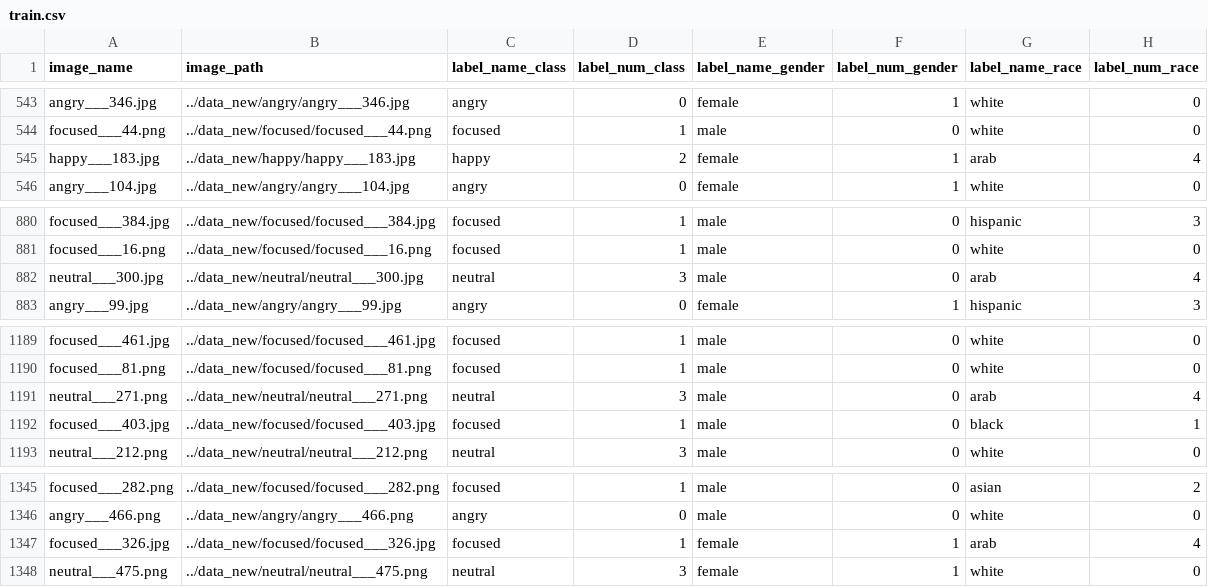
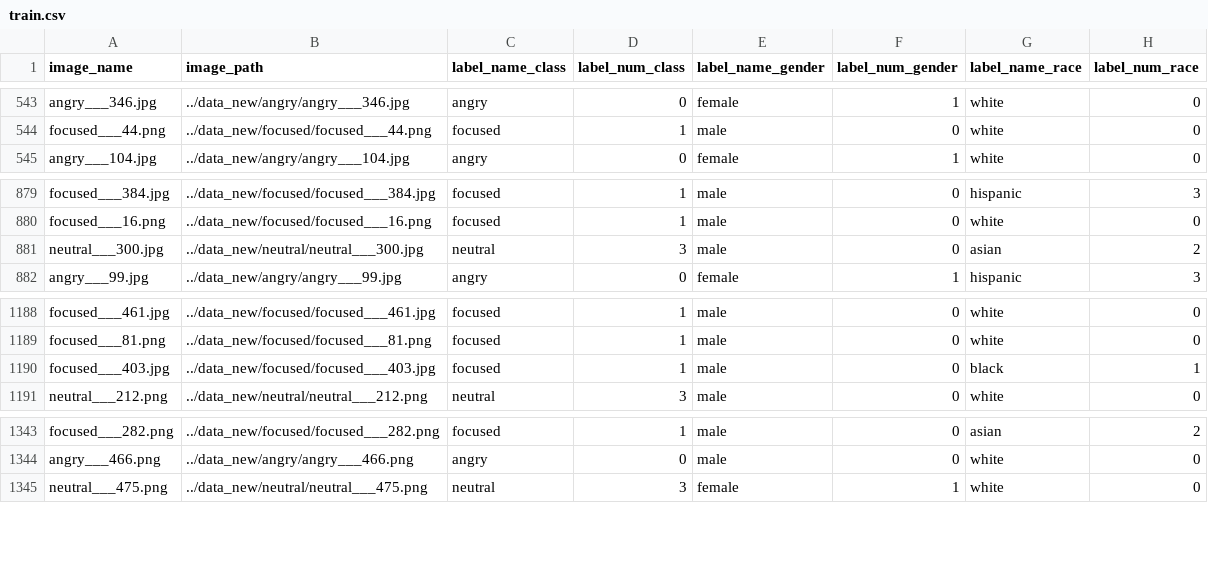
Before and after one commit to mattflahertyy/Machine-Learning-Facial-Recognition, a CSV file: part3/csv/train.csv, drawn as a sheet; only a part is shown, gaps mark what is left out.

Commit message:
converted all arab to hispanic and deleted some images

```diff
--- a/part3/csv/train.csv
+++ b/part3/csv/train.csv
@@ -544,3 +544,2 @@ angry___346.jpg,../data_new/angry/angry___346.jpg,angry,0,female,1,white,0
 focused___44.png,../data_new/focused/focused___44.png,focused,1,male,0,white,0
-happy___183.jpg,../data_new/happy/happy___183.jpg,happy,2,female,1,arab,4
 angry___104.jpg,../data_new/angry/angry___104.jpg,angry,0,female,1,white,0
@@ -881,3 +880,3 @@ focused___384.jpg,../data_new/focused/focused___384.jpg,focused,1,male,0,hispani
 focused___16.png,../data_new/focused/focused___16.png,focused,1,male,0,white,0
-neutral___300.jpg,../data_new/neutral/neutral___300.jpg,neutral,3,male,0,arab,4
+neutral___300.jpg,../data_new/neutral/neutral___300.jpg,neutral,3,male,0,asian,2
 angry___99.jpg,../data_new/angry/angry___99.jpg,angry,0,female,1,hispanic,3
@@ -1190,3 +1189,2 @@ focused___461.jpg,../data_new/focused/focused___461.jpg,focused,1,male,0,white,0
 focused___81.png,../data_new/focused/focused___81.png,focused,1,male,0,white,0
-neutral___271.png,../data_new/neutral/neutral___271.png,neutral,3,male,0,arab,4
 focused___403.jpg,../data_new/focused/focused___403.jpg,focused,1,male,0,black,1
@@ -1346,3 +1344,2 @@ focused___282.png,../data_new/focused/focused___282.png,focused,1,male,0,asian,2
 angry___466.png,../data_new/angry/angry___466.png,angry,0,male,0,white,0
-focused___326.jpg,../data_new/focused/focused___326.jpg,focused,1,female,1,arab,4
 neutral___475.png,../data_new/neutral/neutral___475.png,neutral,3,female,1,white,0
```
Also changed, not shown: part3/csv/test.csv, part3/csv/validation.csv, 14 other files.
